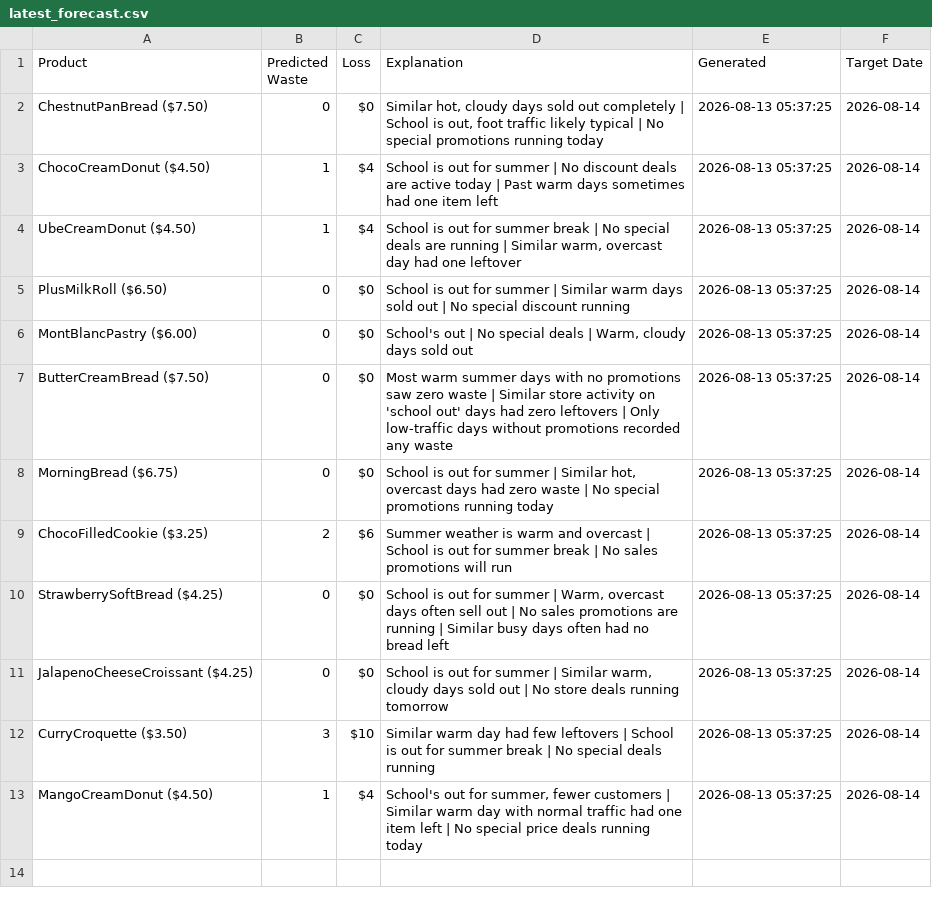
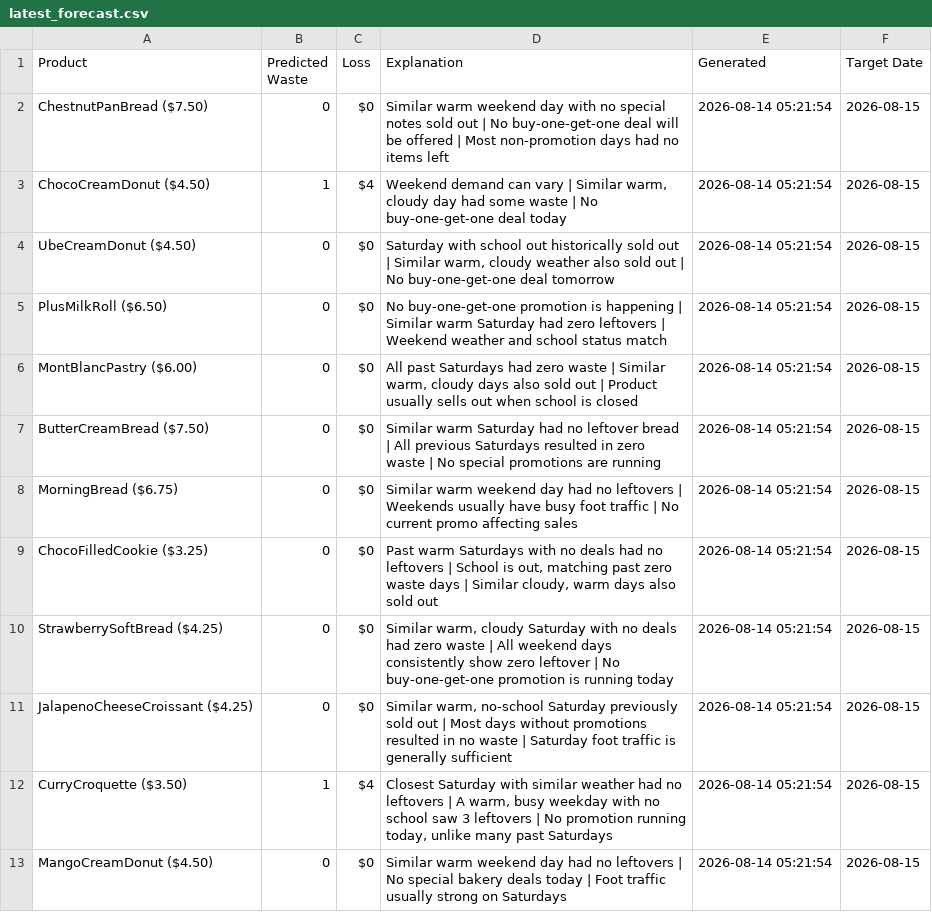
Before and after one commit to nrmcbride/tlj-waste-forecaster, a CSV file: data/latest_forecast.csv, drawn as a sheet.

```diff
--- a/data/latest_forecast.csv
+++ b/data/latest_forecast.csv
@@ -1,13 +1,13 @@
 Product,Predicted Waste,Loss,Explanation,Generated,Target Date
-ChestnutPanBread ($7.50),0,$0,"Similar hot, cloudy days sold out completely | School is out, foot traffic likely typical | No special promotions running today",2026-08-13 05:37:25,2026-08-14
-ChocoCreamDonut ($4.50),1,$4,School is out for summer | No discount deals are active today | Past warm days sometimes had one item left,2026-08-13 05:37:25,2026-08-14
-UbeCreamDonut ($4.50),1,$4,"School is out for summer break | No special deals are running | Similar warm, overcast day had one leftover",2026-08-13 05:37:25,2026-08-14
-PlusMilkRoll ($6.50),0,$0,School is out for summer | Similar warm days sold out | No special discount running,2026-08-13 05:37:25,2026-08-14
-MontBlancPastry ($6.00),0,$0,"School's out | No special deals | Warm, cloudy days sold out",2026-08-13 05:37:25,2026-08-14
-ButterCreamBread ($7.50),0,$0,Most warm summer days with no promotions saw zero waste | Similar store activity on 'school out' days had zero leftovers | Only low-traffic days without promotions recorded any waste,2026-08-13 05:37:25,2026-08-14
-MorningBread ($6.75),0,$0,"School is out for summer | Similar hot, overcast days had zero waste | No special promotions running today",2026-08-13 05:37:25,2026-08-14
-ChocoFilledCookie ($3.25),2,$6,Summer weather is warm and overcast | School is out for summer break | No sales promotions will run,2026-08-13 05:37:25,2026-08-14
-StrawberrySoftBread ($4.25),0,$0,"School is out for summer | Warm, overcast days often sell out | No sales promotions are running | Similar busy days often had no bread left",2026-08-13 05:37:25,2026-08-14
-JalapenoCheeseCroissant ($4.25),0,$0,"School is out for summer | Similar warm, cloudy days sold out | No store deals running tomorrow",2026-08-13 05:37:25,2026-08-14
-CurryCroquette ($3.50),3,$10,Similar warm day had few leftovers | School is out for summer break | No special deals running,2026-08-13 05:37:25,2026-08-14
-MangoCreamDonut ($4.50),1,$4,"School's out for summer, fewer customers | Similar warm day with normal traffic had one item left | No special price deals running today",2026-08-13 05:37:25,2026-08-14
+ChestnutPanBread ($7.50),0,$0,Similar warm weekend day with no special notes sold out | No buy-one-get-one deal will be offered | Most non-promotion days had no items left,2026-08-14 05:21:54,2026-08-15
+ChocoCreamDonut ($4.50),1,$4,"Weekend demand can vary | Similar warm, cloudy day had some waste | No buy-one-get-one deal today",2026-08-14 05:21:54,2026-08-15
+UbeCreamDonut ($4.50),0,$0,"Saturday with school out historically sold out | Similar warm, cloudy weather also sold out | No buy-one-get-one deal tomorrow",2026-08-14 05:21:54,2026-08-15
+PlusMilkRoll ($6.50),0,$0,No buy-one-get-one promotion is happening | Similar warm Saturday had zero leftovers | Weekend weather and school status match,2026-08-14 05:21:54,2026-08-15
+MontBlancPastry ($6.00),0,$0,"All past Saturdays had zero waste | Similar warm, cloudy days also sold out | Product usually sells out when school is closed",2026-08-14 05:21:54,2026-08-15
+ButterCreamBread ($7.50),0,$0,Similar warm Saturday had no leftover bread | All previous Saturdays resulted in zero waste | No special promotions are running,2026-08-14 05:21:54,2026-08-15
+MorningBread ($6.75),0,$0,Similar warm weekend day had no leftovers | Weekends usually have busy foot traffic | No current promo affecting sales,2026-08-14 05:21:54,2026-08-15
+ChocoFilledCookie ($3.25),0,$0,"Past warm Saturdays with no deals had no leftovers | School is out, matching past zero waste days | Similar cloudy, warm days also sold out",2026-08-14 05:21:54,2026-08-15
+StrawberrySoftBread ($4.25),0,$0,"Similar warm, cloudy Saturday with no deals had zero waste | All weekend days consistently show zero leftover | No buy-one-get-one promotion is running today",2026-08-14 05:21:54,2026-08-15
+JalapenoCheeseCroissant ($4.25),0,$0,"Similar warm, no-school Saturday previously sold out | Most days without promotions resulted in no waste | Saturday foot traffic is generally sufficient",2026-08-14 05:21:54,2026-08-15
+CurryCroquette ($3.50),1,$4,"Closest Saturday with similar weather had no leftovers | A warm, busy weekday with no school saw 3 leftovers | No promotion running today, unlike many past Saturdays",2026-08-14 05:21:54,2026-08-15
+MangoCreamDonut ($4.50),0,$0,Similar warm weekend day had no leftovers | No special bakery deals today | Foot traffic usually strong on Saturdays,2026-08-14 05:21:54,2026-08-15
```
